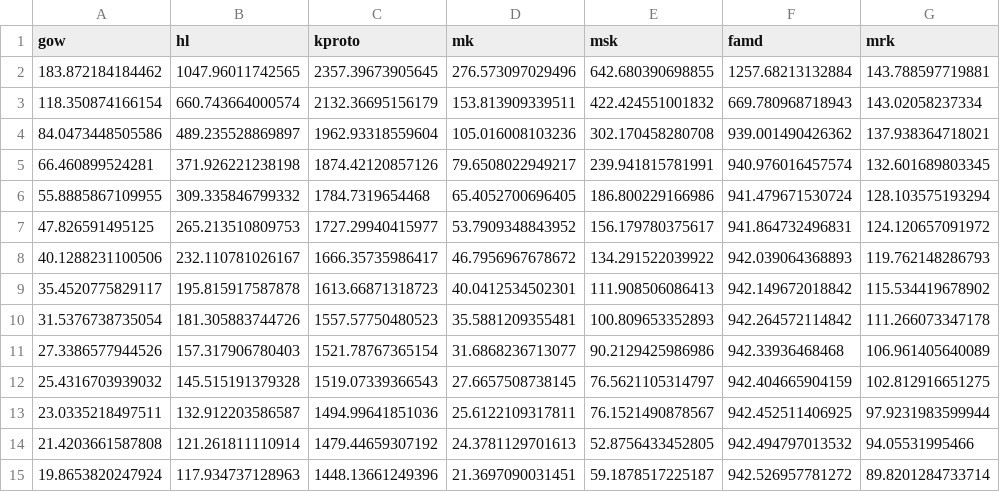
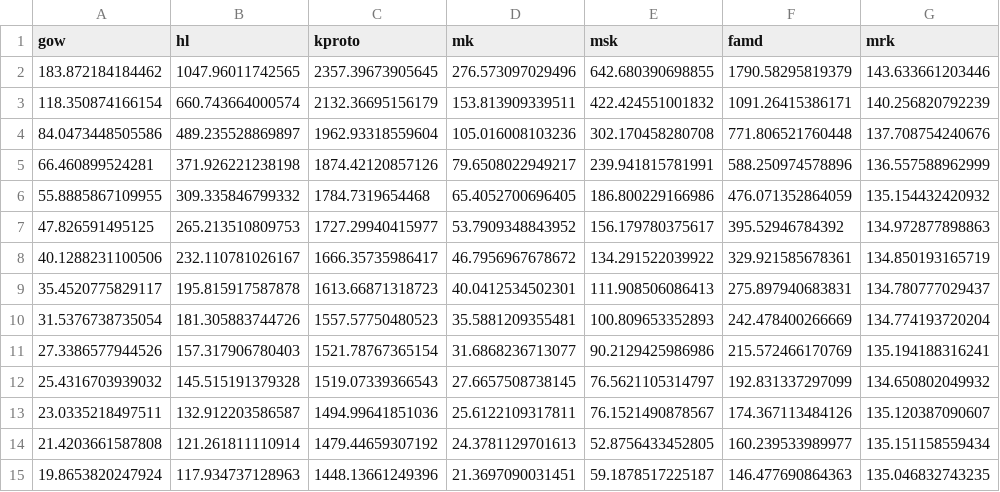
Before and after one commit to JustinDialdestoro/M4R_Clustering, a CSV file: Results/Mixed clustering/Fuzzy/fclust_obj_u.csv, drawn as a sheet.

```diff
--- a/Results/Mixed clustering/Fuzzy/fclust_obj_u.csv
+++ b/Results/Mixed clustering/Fuzzy/fclust_obj_u.csv
@@ -1,15 +1,15 @@
 "gow","hl","kproto","mk","msk","famd","mrk"
-183.872184184462,1047.96011742565,2357.39673905645,276.573097029496,642.680390698855,1257.68213132884,143.788597719881
-118.350874166154,660.743664000574,2132.36695156179,153.813909339511,422.424551001832,669.780968718943,143.02058237334
-84.0473448505586,489.235528869897,1962.93318559604,105.016008103236,302.170458280708,939.001490426362,137.938364718021
-66.460899524281,371.926221238198,1874.42120857126,79.6508022949217,239.941815781991,940.976016457574,132.601689803345
-55.8885867109955,309.335846799332,1784.7319654468,65.4052700696405,186.800229166986,941.479671530724,128.103575193294
-47.826591495125,265.213510809753,1727.29940415977,53.7909348843952,156.179780375617,941.864732496831,124.120657091972
-40.1288231100506,232.110781026167,1666.35735986417,46.7956967678672,134.291522039922,942.039064368893,119.762148286793
-35.4520775829117,195.815917587878,1613.66871318723,40.0412534502301,111.908506086413,942.149672018842,115.534419678902
-31.5376738735054,181.305883744726,1557.57750480523,35.5881209355481,100.809653352893,942.264572114842,111.266073347178
-27.3386577944526,157.317906780403,1521.78767365154,31.6868236713077,90.2129425986986,942.33936468468,106.961405640089
-25.4316703939032,145.515191379328,1519.07339366543,27.6657508738145,76.5621105314797,942.404665904159,102.812916651275
-23.0335218497511,132.912203586587,1494.99641851036,25.6122109317811,76.1521490878567,942.452511406925,97.9231983599944
-21.4203661587808,121.261811110914,1479.44659307192,24.3781129701613,52.8756433452805,942.494797013532,94.05531995466
-19.8653820247924,117.934737128963,1448.13661249396,21.3697090031451,59.1878517225187,942.526957781272,89.8201284733714
+183.872184184462,1047.96011742565,2357.39673905645,276.573097029496,642.680390698855,1790.58295819379,143.633661203446
+118.350874166154,660.743664000574,2132.36695156179,153.813909339511,422.424551001832,1091.26415386171,140.256820792239
+84.0473448505586,489.235528869897,1962.93318559604,105.016008103236,302.170458280708,771.806521760448,137.708754240676
+66.460899524281,371.926221238198,1874.42120857126,79.6508022949217,239.941815781991,588.250974578896,136.557588962999
+55.8885867109955,309.335846799332,1784.7319654468,65.4052700696405,186.800229166986,476.071352864059,135.154432420932
+47.826591495125,265.213510809753,1727.29940415977,53.7909348843952,156.179780375617,395.52946784392,134.972877898863
+40.1288231100506,232.110781026167,1666.35735986417,46.7956967678672,134.291522039922,329.921585678361,134.850193165719
+35.4520775829117,195.815917587878,1613.66871318723,40.0412534502301,111.908506086413,275.897940683831,134.780777029437
+31.5376738735054,181.305883744726,1557.57750480523,35.5881209355481,100.809653352893,242.478400266669,134.774193720204
+27.3386577944526,157.317906780403,1521.78767365154,31.6868236713077,90.2129425986986,215.572466170769,135.194188316241
+25.4316703939032,145.515191379328,1519.07339366543,27.6657508738145,76.5621105314797,192.831337297099,134.650802049932
+23.0335218497511,132.912203586587,1494.99641851036,25.6122109317811,76.1521490878567,174.367113484126,135.120387090607
+21.4203661587808,121.261811110914,1479.44659307192,24.3781129701613,52.8756433452805,160.239533989977,135.151158559434
+19.8653820247924,117.934737128963,1448.13661249396,21.3697090031451,59.1878517225187,146.477690864363,135.046832743235
```
Also changed, not shown: Results/Mixed clustering/Fuzzy/fclust_obj_i.csv, 3 other files.
